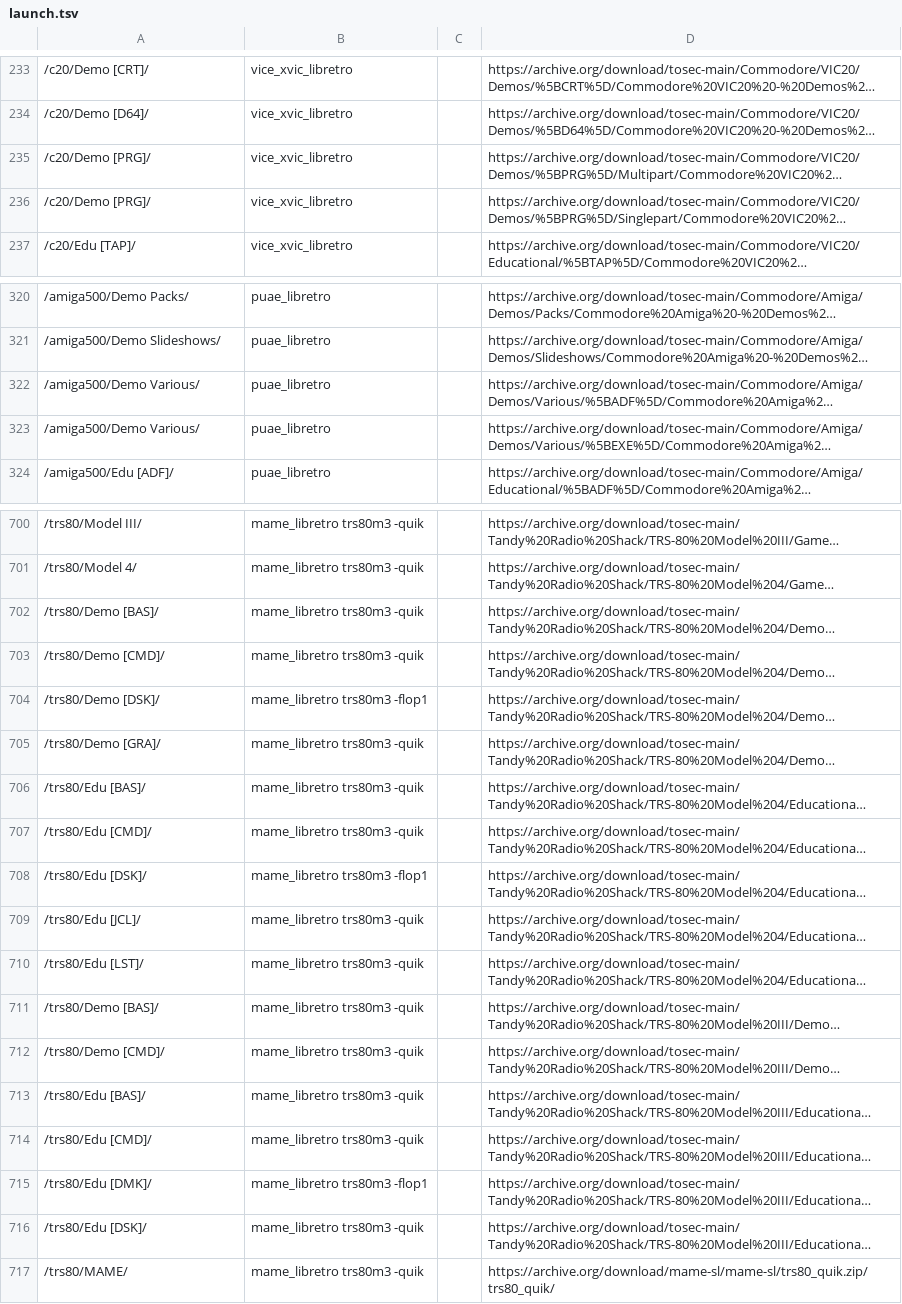
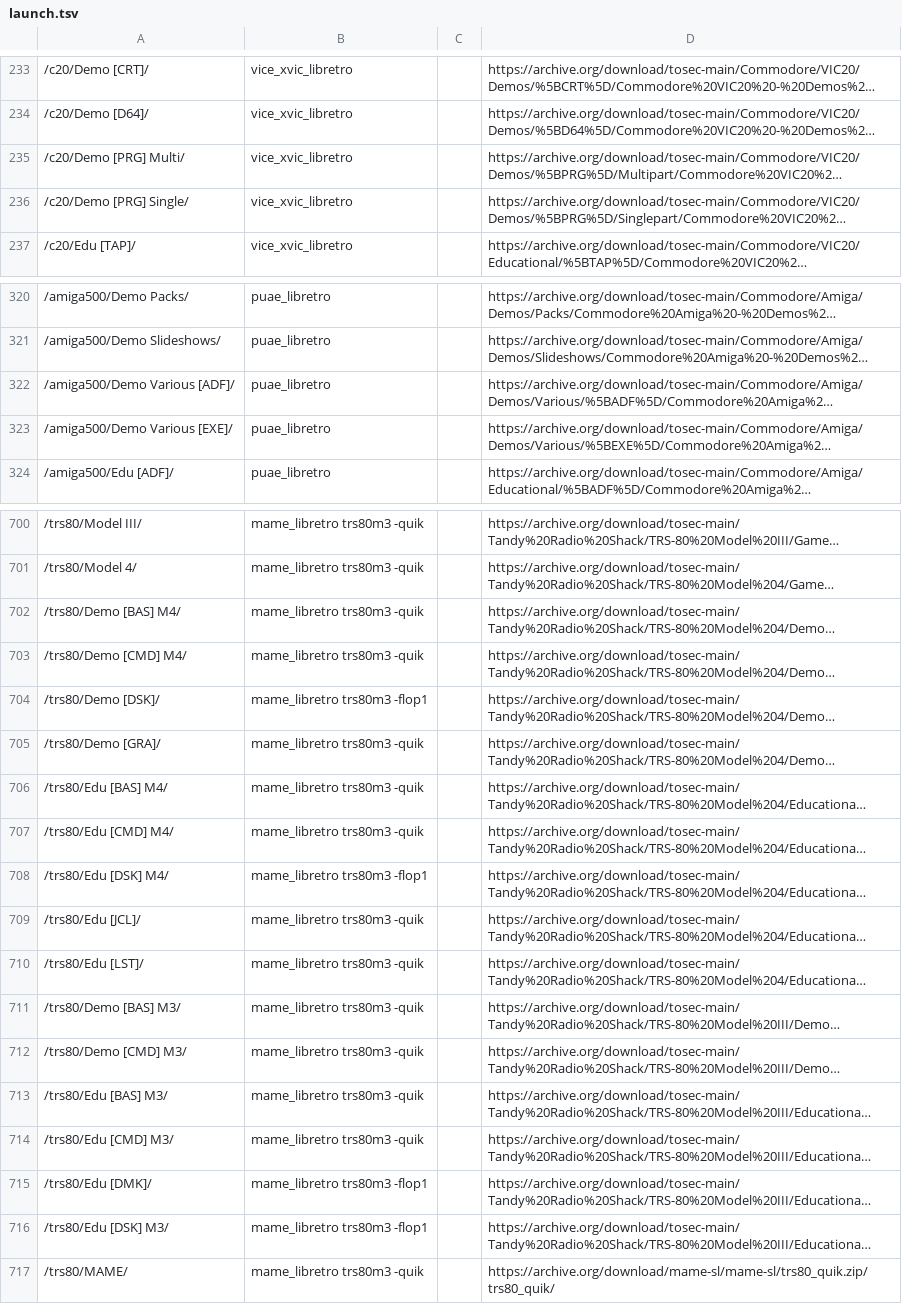
Before and after one commit to WizzardSK/wizzardsk.github.io, a TSV file: launch.tsv, drawn as a sheet; only a part is shown, gaps mark what is left out; long unchanged cells end in …; the diff covers the shown part only; the diff names each change by its address in the sheet, - before the commit and + after, or states it on an @@ line.

Commit message:
Unique section names on TRS-80, Thomson, VIC-20 and Amiga pages
Two sections of one page shared a name, so the launcher's first row
matched both and games of the second came from the wrong archive.
TRS-80 Model 4 / III sections get M4 / M3, Thomson Edu [K7] MO5 / TO7,
VIC-20 Demo [PRG] Multi / Single, Amiga Demo Various [ADF] / [EXE].
TRS-80 Model III Edu [DSK] loads with -flop1 like Model 4's.

```diff
--- a/launch.tsv
+++ b/launch.tsv
-A235: /c20/Demo [PRG]/
+A235: /c20/Demo [PRG] Multi/
-A236: /c20/Demo [PRG]/
+A236: /c20/Demo [PRG] Single/
-A322: /amiga500/Demo Various/
+A322: /amiga500/Demo Various [ADF]/
-A323: /amiga500/Demo Various/
+A323: /amiga500/Demo Various [EXE]/
-A702: /trs80/Demo [BAS]/
+A702: /trs80/Demo [BAS] M4/
-A703: /trs80/Demo [CMD]/
+A703: /trs80/Demo [CMD] M4/
-A706: /trs80/Edu [BAS]/
+A706: /trs80/Edu [BAS] M4/
-A707: /trs80/Edu [CMD]/
+A707: /trs80/Edu [CMD] M4/
-A708: /trs80/Edu [DSK]/
+A708: /trs80/Edu [DSK] M4/
-A711: /trs80/Demo [BAS]/
+A711: /trs80/Demo [BAS] M3/
-A712: /trs80/Demo [CMD]/
+A712: /trs80/Demo [CMD] M3/
-A713: /trs80/Edu [BAS]/
+A713: /trs80/Edu [BAS] M3/
-A714: /trs80/Edu [CMD]/
+A714: /trs80/Edu [CMD] M3/
-A716: /trs80/Edu [DSK]/
+A716: /trs80/Edu [DSK] M3/
-B716: mame_libretro trs80m3 -quik
+B716: mame_libretro trs80m3 -flop1
```
Also changed, not shown: 2 edited cells elsewhere in this file, 6 other files.
